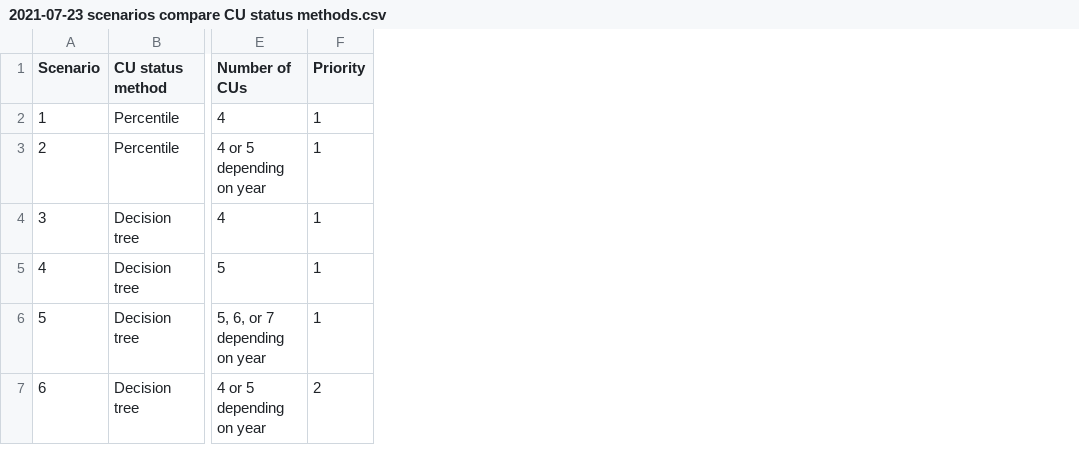
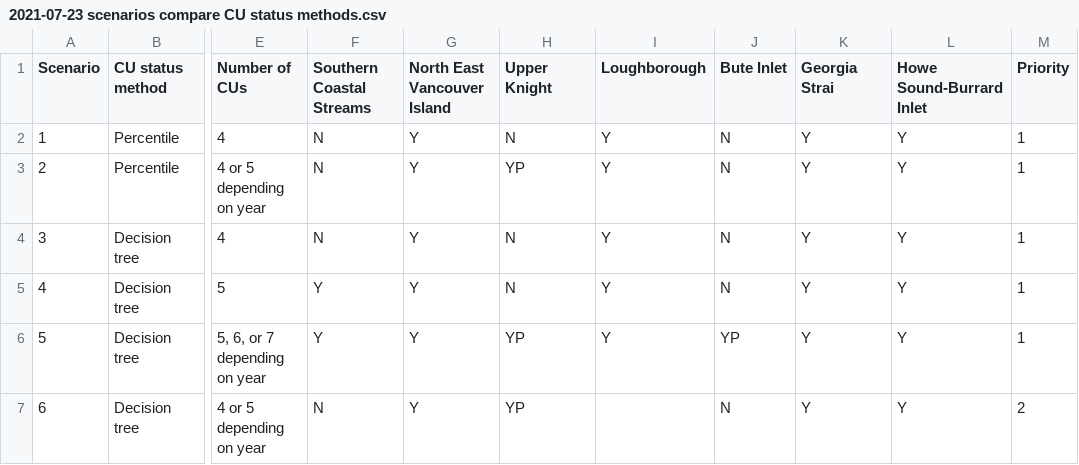
Before and after one commit to Pacific-salmon-assess/SalmonLRP_csasdown, a CSV file: caseStudyWP/data/2021-07-23 scenarios compare CU status methods.csv, drawn as a sheet; only a part is shown, gaps mark what is left out; the diff names each change by its address in the sheet, - before the commit and + after, or states it on an @@ line.

```diff
--- a/caseStudyWP/data/2021-07-23 scenarios compare CU status methods.csv
+++ b/caseStudyWP/data/2021-07-23 scenarios compare CU status methods.csv
+column F (Southern Coastal Streams), rows 2-7: N | N | N | Y | Y | N
+column G (North East Vancouver Island), rows 2-7: all Y
+column H (Upper Knight), rows 2-7: N | YP | N | N | YP | YP
+column I (Loughborough), rows 2-6: all Y
+column J (Bute Inlet), rows 2-7: N | N | N | N | YP | N
+column K (Georgia Strai), rows 2-7: all Y
+column L (Howe Sound-Burrard Inlet), rows 2-7: all Y
```
Also changed, not shown: 2 other files.
